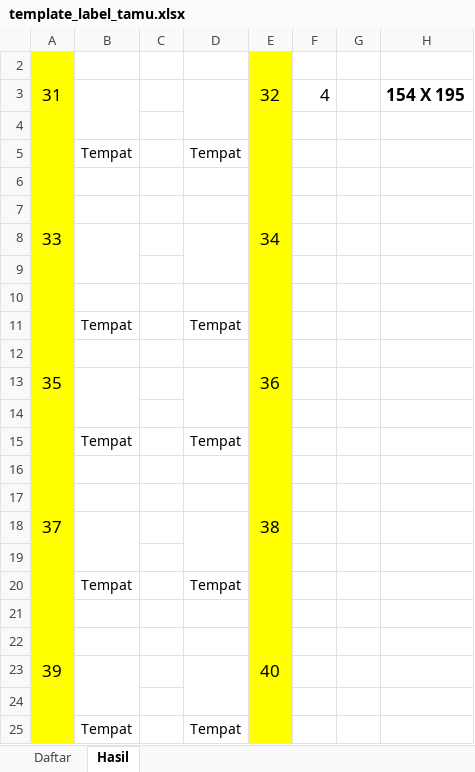
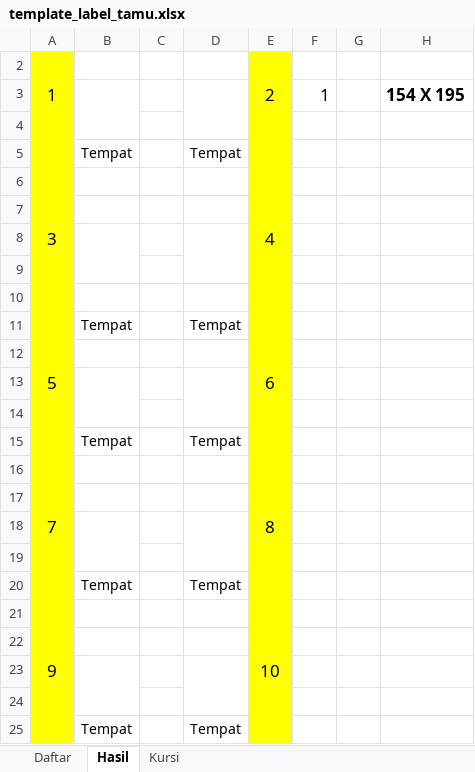
Before and after one commit to wisudaiainbone/wisuda-iainbone, an Excel workbook: public/template_label_tamu.xlsx, sheet Hasil, drawn as a sheet; only a part is shown; values as stored, in another font and other column widths than the file's, no borders; charts and pictures not drawn; removed rows and columns are numbered as before the commit, all else as after; the diff names each change by its address in the sheet, - before the commit and + after, or states it on an @@ line.

```diff
--- a/public/template_label_tamu.xlsx (sheet Hasil)
+++ b/public/template_label_tamu.xlsx (sheet Hasil)
+sheet tab: Kursi
-row 3: 31 |  |  |  | 32 | 4 |  | 154 X 195
+row 3: 1 |  |  |  | 2 | 1 |  | 154 X 195
-row 8: 33 |  |  |  | 34
+row 8: 3 |  |  |  | 4
-row 13: 35 |  |  |  | 36
+row 13: 5 |  |  |  | 6
-row 18: 37 |  |  |  | 38
+row 18: 7 |  |  |  | 8
-row 23: 39 |  |  |  | 40
+row 23: 9 |  |  |  | 10
```
Also changed, not shown: charts or pictures, public/template_label_kursi.xlsx, 5 other files.
